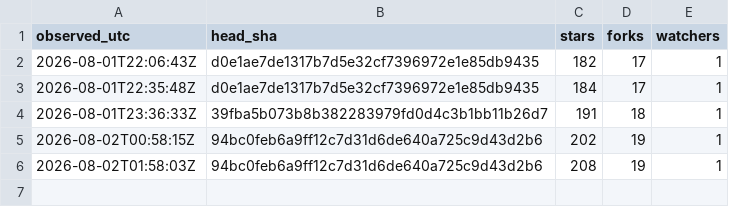
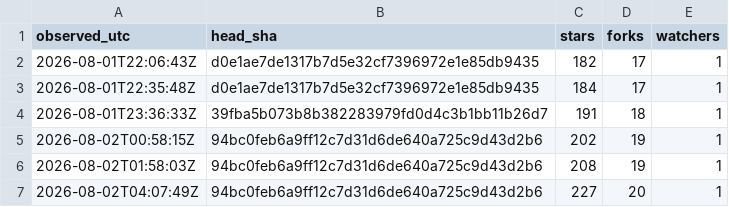
Before and after one commit to chcaru/ten-proofs-archive, a TSV file: poll-log.tsv, drawn as a sheet.

```diff
--- a/poll-log.tsv
+++ b/poll-log.tsv
@@ -6 +6,2 @@ observed_utc	head_sha	stars	forks	watchers
 2026-08-02T01:58:03Z	94bc0feb6a9ff12c7d31d6de640a725c9d43d2b6	208	19	1
+2026-08-02T04:07:49Z	94bc0feb6a9ff12c7d31d6de640a725c9d43d2b6	227	20	1
```
